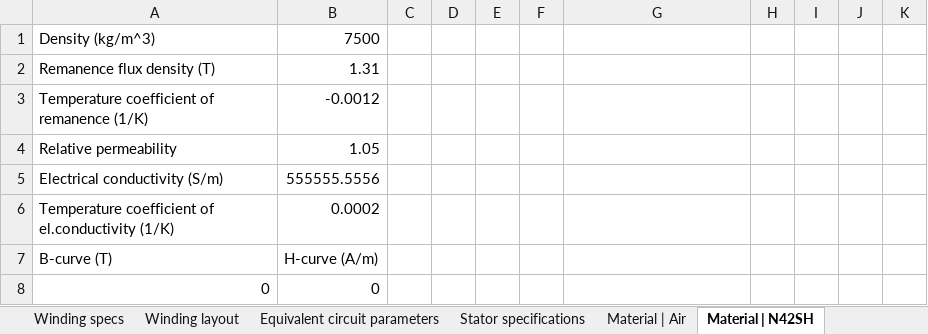
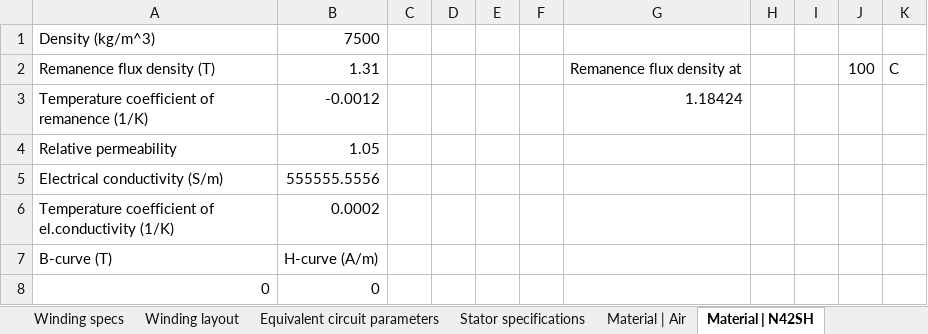
Before and after one commit to AnttiLehikoinen/CoFEA, an Excel workbook: Benchmarks/001-IPM-Motor/Files/specifications.xlsx, sheet Material | N42SH, drawn as a sheet; only a part is shown; values as stored, in another font and other column widths than the file's, no borders; the diff names each change by its address in the sheet, - before the commit and + after, or states it on an @@ line.

```diff
--- a/Benchmarks/001-IPM-Motor/Files/specifications.xlsx (sheet Material | N42SH)
+++ b/Benchmarks/001-IPM-Motor/Files/specifications.xlsx (sheet Material | N42SH)
-G2: (empty)
+G2: Remanence flux density at
-J2: (empty)
+J2: 100
-K2: (empty)
+K2: C
-G3: (empty)
+G3: 1.18424
```
Also changed, not shown: 18 other files.
